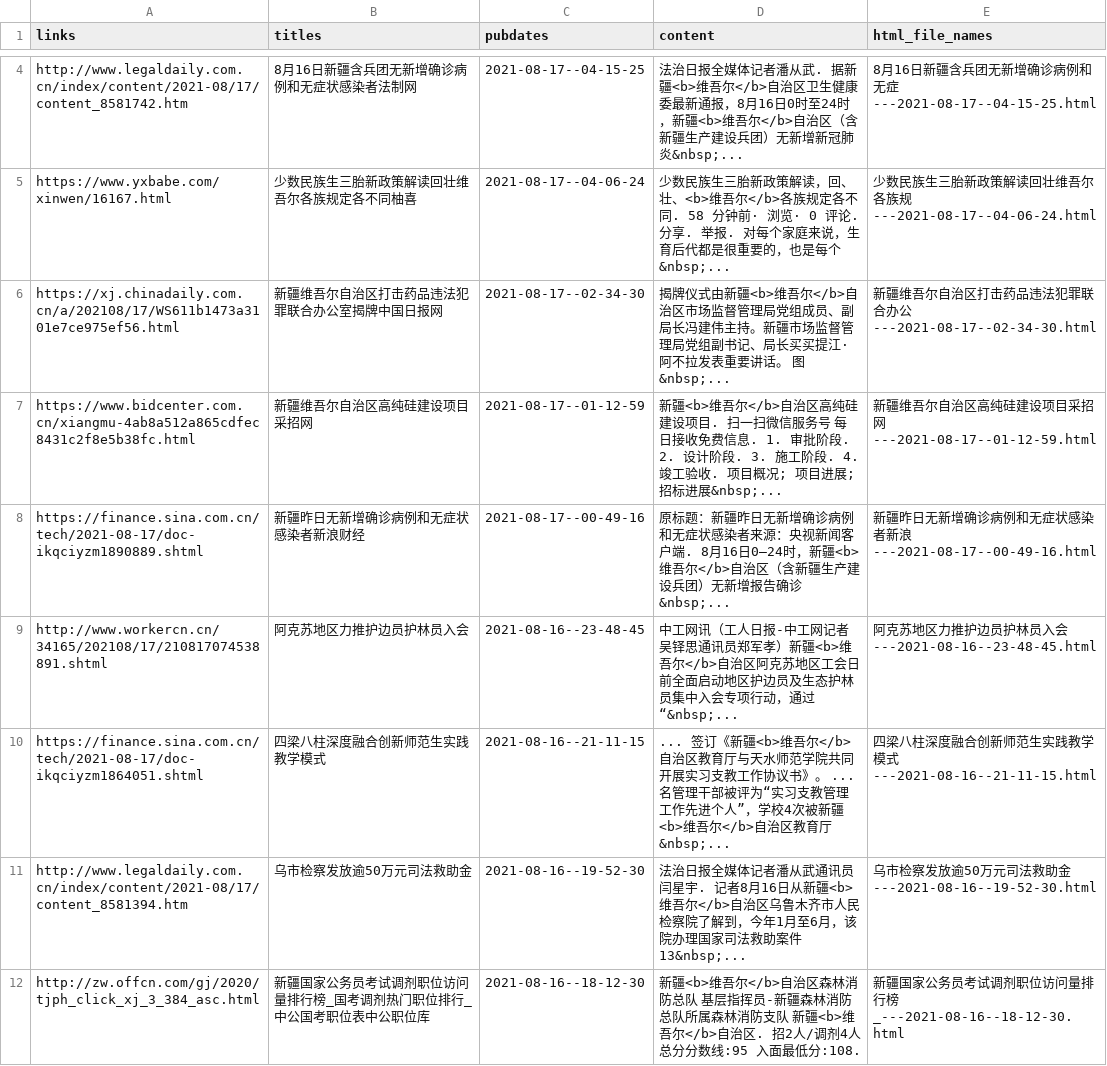
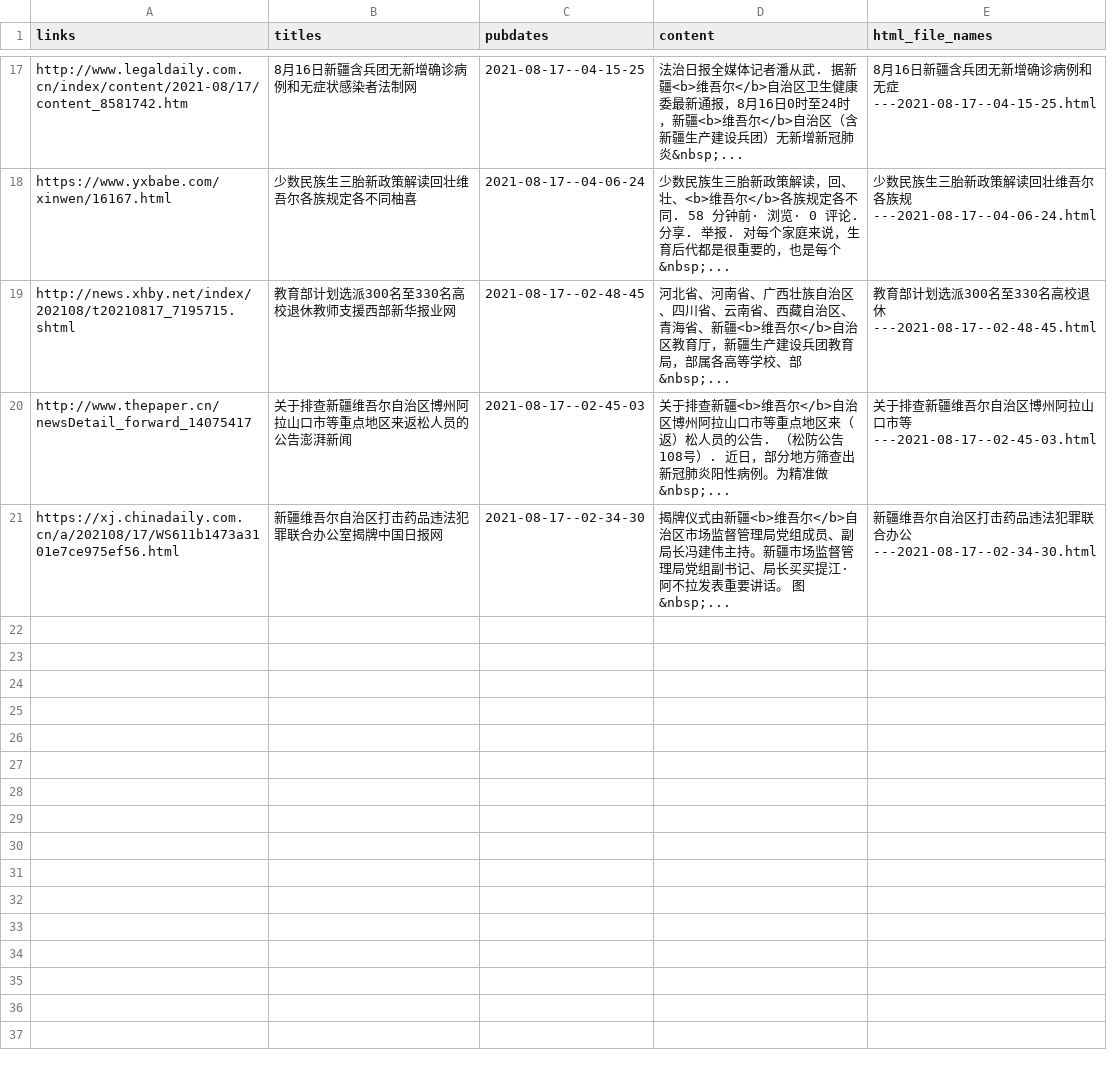
Before and after one commit to mpr1255/xinjiang_alerts, a CSV file: data/uyghur--new.csv, drawn as a sheet; only a part is shown, gaps mark what is left out; the diff covers the shown part only.

```diff
--- a/data/uyghur--new.csv
+++ b/data/uyghur--new.csv
@@ -5,8 +18,4 @@ http://www.legaldaily.com.cn/index/content/2021-08/17/content_8581742.htm,8月16
 https://www.yxbabe.com/xinwen/16167.html,少数民族生三胎新政策解读回壮维吾尔各族规定各不同柚喜,2021-08-17--04-06-24,少数民族生三胎新政策解读，回、壮、<b>维吾尔</b>各族规定各不同. 58 分钟前· 浏览· 0 评论. 分享. 举报. 对每个家庭来说，生育后代都是很重要的，也是每个&nbsp;...,少数民族生三胎新政策解读回壮维吾尔各族规---2021-08-17--04-06-24.html
+http://news.xhby.net/index/202108/t20210817_7195715.shtml,教育部计划选派300名至330名高校退休教师支援西部新华报业网,2021-08-17--02-48-45,河北省、河南省、广西壮族自治区、四川省、云南省、西藏自治区、青海省、新疆<b>维吾尔</b>自治区教育厅，新疆生产建设兵团教育局，部属各高等学校、部&nbsp;...,教育部计划选派300名至330名高校退休---2021-08-17--02-48-45.html
+http://www.thepaper.cn/newsDetail_forward_14075417,关于排查新疆维吾尔自治区博州阿拉山口市等重点地区来返松人员的公告澎湃新闻,2021-08-17--02-45-03,关于排查新疆<b>维吾尔</b>自治区博州阿拉山口市等重点地区来（返）松人员的公告. （松防公告108号）. 近日，部分地方筛查出新冠肺炎阳性病例。为精准做&nbsp;...,关于排查新疆维吾尔自治区博州阿拉山口市等---2021-08-17--02-45-03.html
 https://xj.chinadaily.com.cn/a/202108/17/WS611b1473a3101e7ce975ef56.html,新疆维吾尔自治区打击药品违法犯罪联合办公室揭牌中国日报网,2021-08-17--02-34-30,揭牌仪式由新疆<b>维吾尔</b>自治区市场监督管理局党组成员、副局长冯建伟主持。新疆市场监督管理局党组副书记、局长买买提江·阿不拉发表重要讲话。 图&nbsp;...,新疆维吾尔自治区打击药品违法犯罪联合办公---2021-08-17--02-34-30.html
-https://www.bidcenter.com.cn/xiangmu-4ab8a512a865cdfec8431c2f8e5b38fc.html,新疆维吾尔自治区高纯硅建设项目采招网,2021-08-17--01-12-59,新疆<b>维吾尔</b>自治区高纯硅建设项目. 扫一扫微信服务号 每日接收免费信息. 1. 审批阶段. 2. 设计阶段. 3. 施工阶段. 4. 竣工验收. 项目概况; 项目进展; 招标进展&nbsp;...,新疆维吾尔自治区高纯硅建设项目采招网---2021-08-17--01-12-59.html
-https://finance.sina.com.cn/tech/2021-08-17/doc-ikqciyzm1890889.shtml,新疆昨日无新增确诊病例和无症状感染者新浪财经,2021-08-17--00-49-16,原标题：新疆昨日无新增确诊病例和无症状感染者来源：央视新闻客户端. 8月16日0—24时，新疆<b>维吾尔</b>自治区（含新疆生产建设兵团）无新增报告确诊&nbsp;...,新疆昨日无新增确诊病例和无症状感染者新浪---2021-08-17--00-49-16.html
-http://www.workercn.cn/34165/202108/17/210817074538891.shtml,阿克苏地区力推护边员护林员入会,2021-08-16--23-48-45,中工网讯（工人日报-中工网记者吴铎思通讯员郑军孝）新疆<b>维吾尔</b>自治区阿克苏地区工会日前全面启动地区护边员及生态护林员集中入会专项行动，通过“&nbsp;...,阿克苏地区力推护边员护林员入会---2021-08-16--23-48-45.html
-https://finance.sina.com.cn/tech/2021-08-17/doc-ikqciyzm1864051.shtml,四梁八柱深度融合创新师范生实践教学模式,2021-08-16--21-11-15,... 签订《新疆<b>维吾尔</b>自治区教育厅与天水师范学院共同开展实习支教工作协议书》。 ... 名管理干部被评为“实习支教管理工作先进个人”，学校4次被新疆<b>维吾尔</b>自治区教育厅&nbsp;...,四梁八柱深度融合创新师范生实践教学模式---2021-08-16--21-11-15.html
-http://www.legaldaily.com.cn/index/content/2021-08/17/content_8581394.htm,乌市检察发放逾50万元司法救助金,2021-08-16--19-52-30,法治日报全媒体记者潘从武通讯员闫星宇. 记者8月16日从新疆<b>维吾尔</b>自治区乌鲁木齐市人民检察院了解到，今年1月至6月，该院办理国家司法救助案件13&nbsp;...,乌市检察发放逾50万元司法救助金---2021-08-16--19-52-30.html
-http://zw.offcn.com/gj/2020/tjph_click_xj_3_384_asc.html,新疆国家公务员考试调剂职位访问量排行榜_国考调剂热门职位排行_中公国考职位表中公职位库,2021-08-16--18-12-30,新疆<b>维吾尔</b>自治区森林消防总队 基层指挥员-新疆森林消防总队所属森林消防支队 新疆<b>维吾尔</b>自治区. 招2人/调剂4人总分分数线:95 入面最低分:108.,新疆国家公务员考试调剂职位访问量排行榜_---2021-08-16--18-12-30.html
```
Also changed, not shown: 13 added rows and 9 removed rows elsewhere in this file, data/xinjiang--new.csv, 45 other files.
